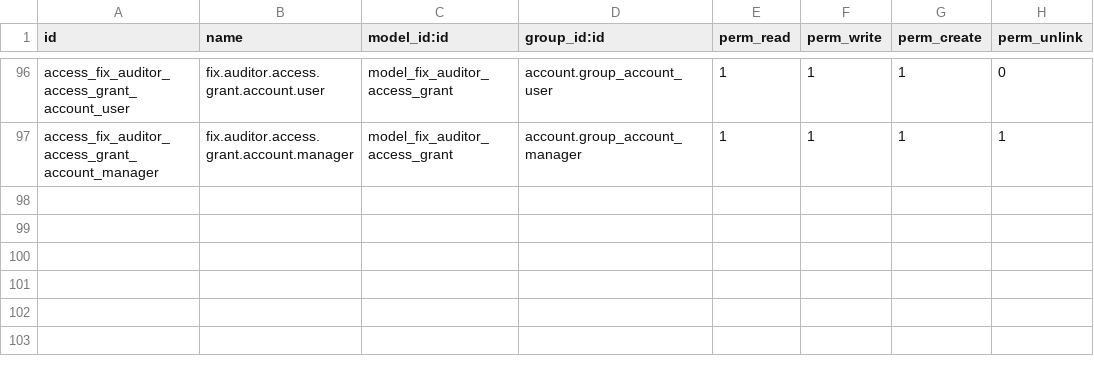
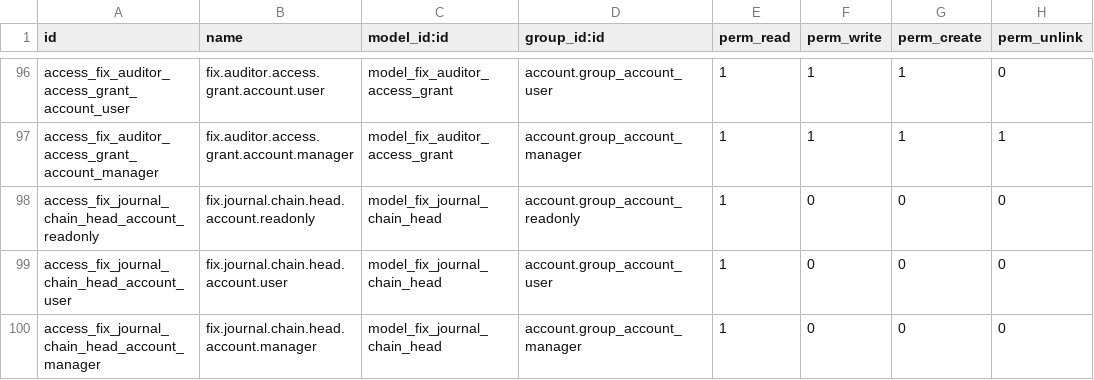
Before and after one commit to maz279/1000fix_new_erp_system, a CSV file: 1000_fix_codebase/addons/domain/g_finance/cd_gl_ext/security/ir.model.access.csv, drawn as a sheet; only a part is shown, gaps mark what is left out; the diff names each change by its address in the sheet, - before the commit and + after, or states it on an @@ line.

Commit message:
feat(CD-M19-02): branch P&L, close gates, audit hash chain

```diff
--- a/1000_fix_codebase/addons/domain/g_finance/cd_gl_ext/security/ir.model.access.csv
+++ b/1000_fix_codebase/addons/domain/g_finance/cd_gl_ext/security/ir.model.access.csv
+row 98: access_fix_journal_chain_head_account_readonly | fix.journal.chain.head.account.readonly | model_fix_journal_chain_head | account.group_account_readonly | 1 | 0 | 0 | 0
+row 99: access_fix_journal_chain_head_account_user | fix.journal.chain.head.account.user | model_fix_journal_chain_head | account.group_account_user | 1 | 0 | 0 | 0
+row 100: access_fix_journal_chain_head_account_manager | fix.journal.chain.head.account.manager | model_fix_journal_chain_head | account.group_account_manager | 1 | 0 | 0 | 0
```
Also changed, not shown: 6 other files.
